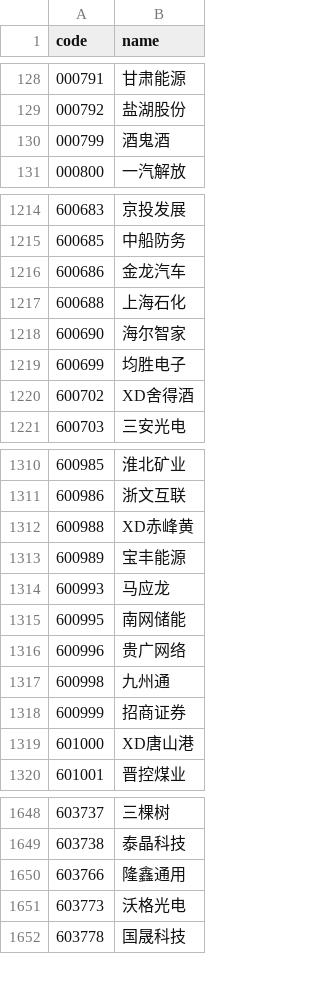
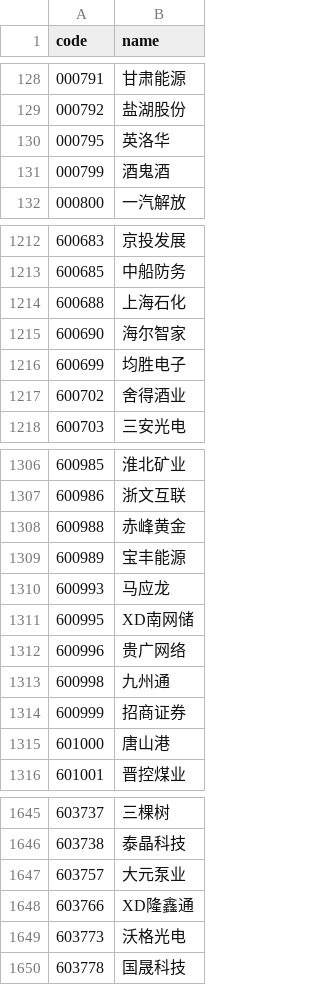
Before and after one commit to 6ssqmyr8f5-code/relative-strength-screener, a CSV file: data/full_pool.csv, drawn as a sheet; only a part is shown, gaps mark what is left out; the diff covers the shown part only.

```diff
--- a/data/full_pool.csv
+++ b/data/full_pool.csv
@@ -129,2 +129,3 @@
 000792,盐湖股份
+000795,英洛华
 000799,酒鬼酒
@@ -1215,3 +1213,2 @@
 600685,中船防务
-600686,金龙汽车
 600688,上海石化
@@ -1219,3 +1216,3 @@
 600699,均胜电子
-600702,XD舍得酒
+600702,舍得酒业
 600703,三安光电
@@ -1311,6 +1307,6 @@
 600986,浙文互联
-600988,XD赤峰黄
+600988,赤峰黄金
 600989,宝丰能源
 600993,马应龙
-600995,南网储能
+600995,XD南网储
 600996,贵广网络
@@ -1318,3 +1314,3 @@
 600999,招商证券
-601000,XD唐山港
+601000,唐山港
 601001,晋控煤业
@@ -1649,3 +1646,4 @@
 603738,泰晶科技
-603766,隆鑫通用
+603757,大元泵业
+603766,XD隆鑫通
 603773,沃格光电
```
Also changed, not shown: 9 added rows, 14 removed rows and 22 edited cells elsewhere in this file, data/full_pool_with_market_cap.csv, 6 other files.
